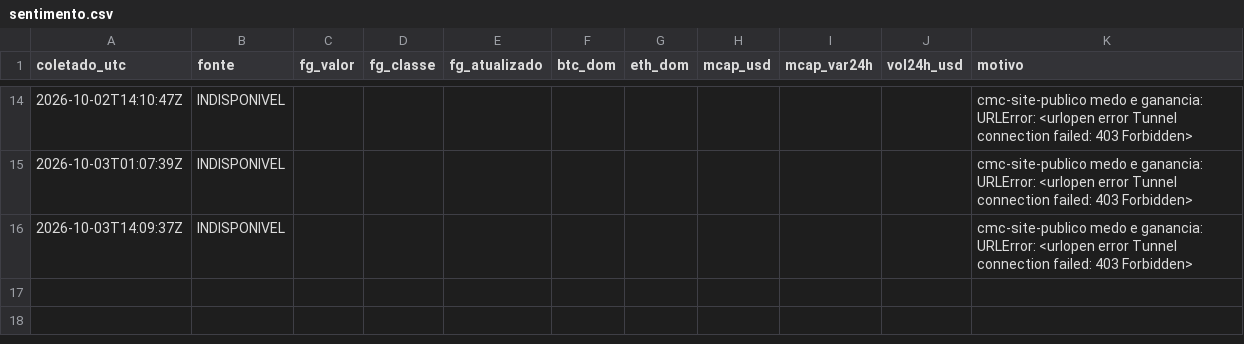
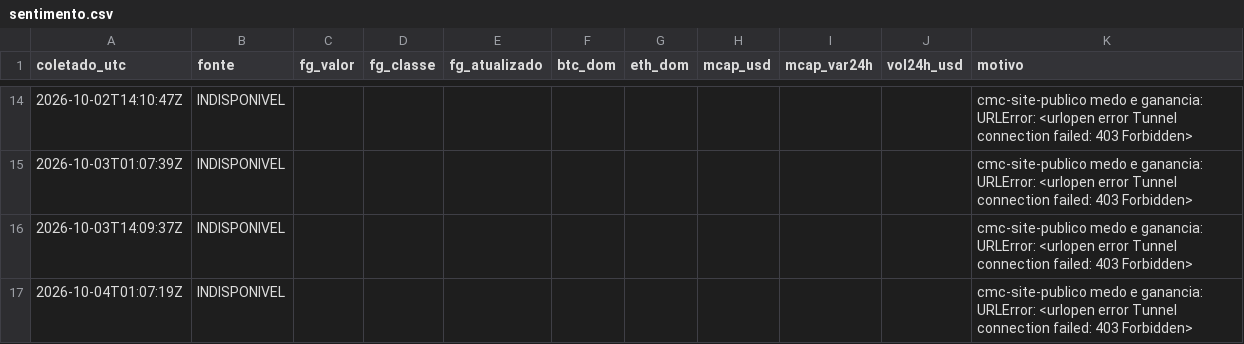
Before and after one commit to marcelosanders-lab/cartao, a CSV file: radar/sentimento.csv, drawn as a sheet; only a part is shown, gaps mark what is left out; the diff names each change by its address in the sheet, - before the commit and + after, or states it on an @@ line.

```diff
--- a/radar/sentimento.csv
+++ b/radar/sentimento.csv
+row 17: 2026-10-04T01:07:19Z | INDISPONIVEL |  |  |  |  |  |  |  |  | cmc-site-publico medo e ganancia: URLError: <urlopen error Tunnel connection failed: 403 Forbidden>
```
Also changed, not shown: radar/placar.csv, 2 other files.
